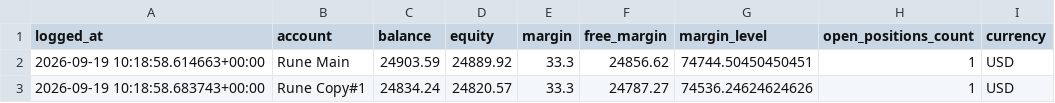
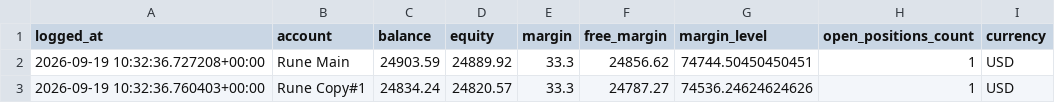
Before and after one commit to Runetherune/trading-dashboard, a CSV file: account_status.csv, drawn as a sheet.

```diff
--- a/account_status.csv
+++ b/account_status.csv
@@ -1,3 +1,3 @@
 logged_at,account,balance,equity,margin,free_margin,margin_level,open_positions_count,currency
-2026-09-19 10:18:58.614663+00:00,Rune Main,24903.59,24889.92,33.3,24856.62,74744.50450450451,1,USD
-2026-09-19 10:18:58.683743+00:00,Rune Copy#1,24834.24,24820.57,33.3,24787.27,74536.24624624626,1,USD
+2026-09-19 10:32:36.727208+00:00,Rune Main,24903.59,24889.92,33.3,24856.62,74744.50450450451,1,USD
+2026-09-19 10:32:36.760403+00:00,Rune Copy#1,24834.24,24820.57,33.3,24787.27,74536.24624624626,1,USD
```
Also changed, not shown: activity_log.csv, 1 other file.
